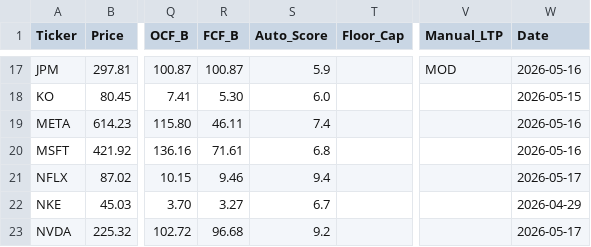
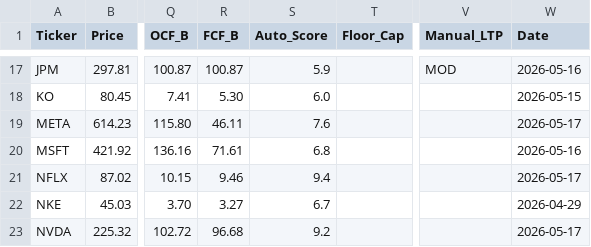
Before and after one commit to jaysang2908/Investment-Automation, a CSV file: outputs.csv, drawn as a sheet; only a part is shown, gaps mark what is left out; the diff names each change by its address in the sheet, - before the commit and + after, or states it on an @@ line.

```diff
--- a/outputs.csv
+++ b/outputs.csv
-S19 (Auto_Score): 7.4
+S19 (Auto_Score): 7.6
-W19 (Date): 2026-05-16
+W19 (Date): 2026-05-17
```
Also changed, not shown: 1 other file.
